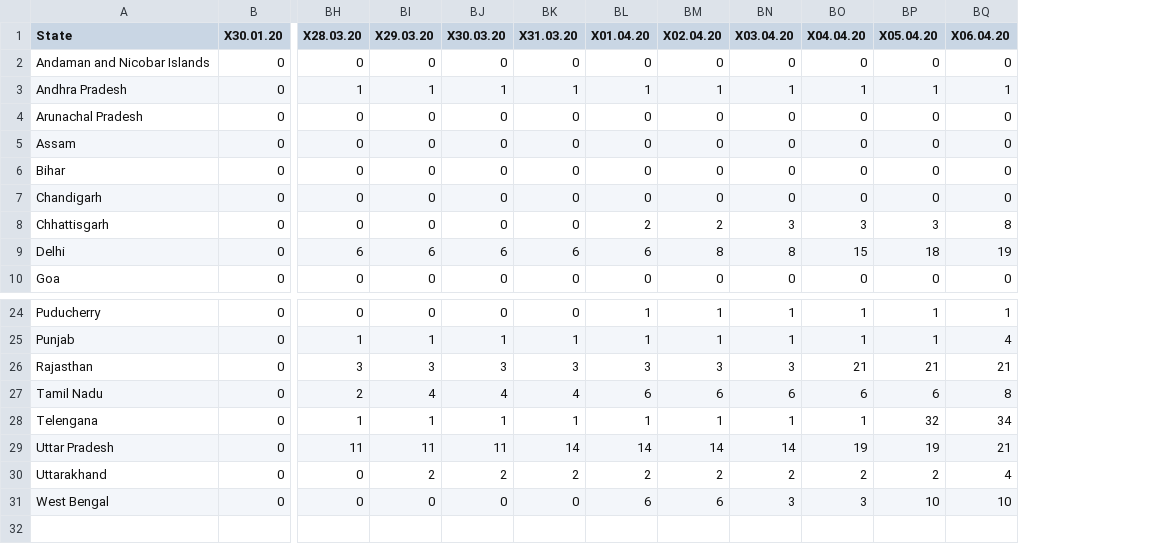
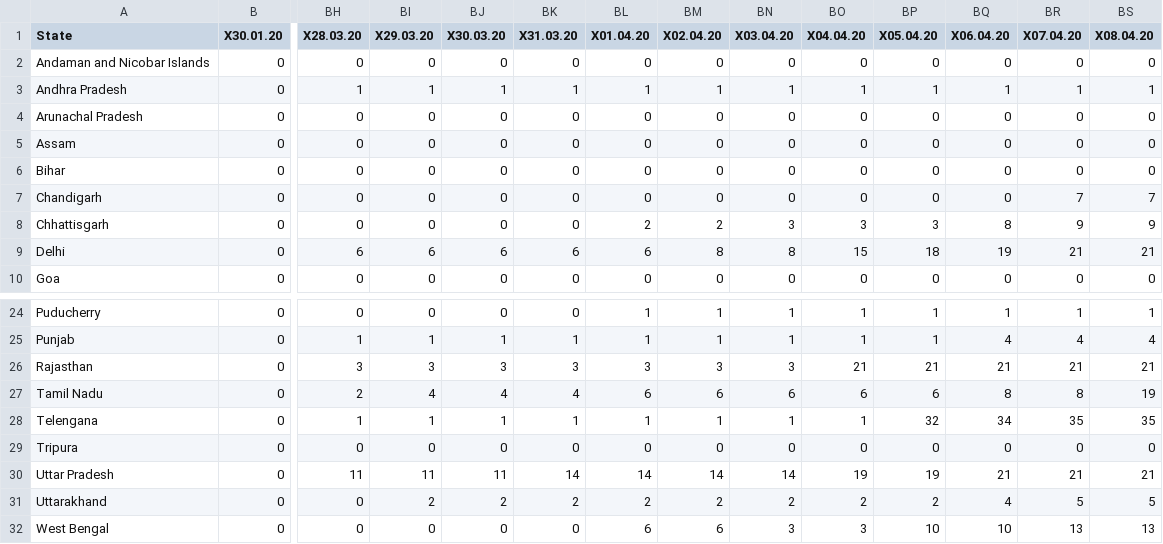
Before and after one commit to ravi-prakash1907/COVID-19-India, a CSV file: india-today/ready_to_use/India_States_daily_Recovered.csv, drawn as a sheet; only a part is shown, gaps mark what is left out; rows hold the shown columns only; the diff names each change by its address in the sheet, - before the commit and + after, or states it on an @@ line.

```diff
--- a/india-today/ready_to_use/India_States_daily_Recovered.csv
+++ b/india-today/ready_to_use/India_States_daily_Recovered.csv
+column BR (X07.04.20), rows 2-10: 0 | 1 | 0 | 0 | 0 | 7 | 9 | 21 | 0; rows 24-28: 1 | 4 | 21 | 8 | 35; rows 30-32: 21 | 5 | 13
+column BS (X08.04.20), rows 2-10: 0 | 1 | 0 | 0 | 0 | 7 | 9 | 21 | 0; rows 24-28: 1 | 4 | 21 | 19 | 35; rows 30-32: 21 | 5 | 13
+row 29: Tripura | 0 | 0 | 0 | 0 | 0 | 0 | 0 | 0 | 0 | 0 | 0 | 0 | 0
```
Also changed, not shown: india-today/cleaned/statewise_ready.csv, india-today/cleaned/time_series_19-covid-Confirmed.csv, 17 other files.
